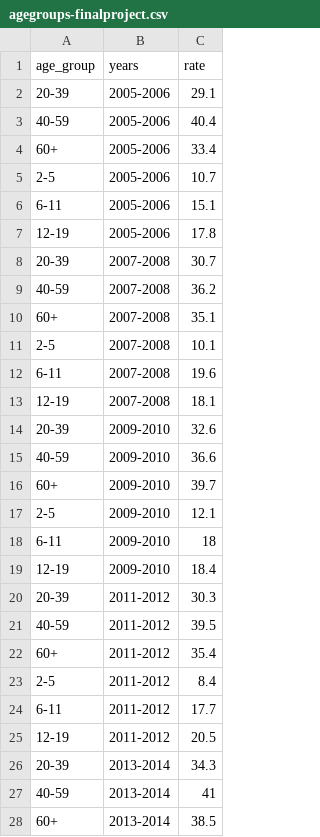
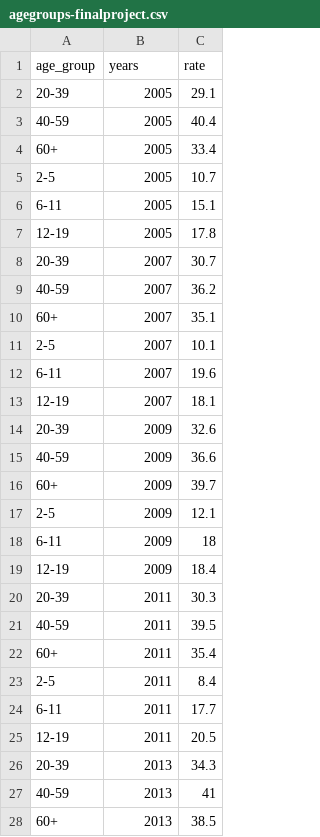
Before and after one commit to heejeans/hf-project, a CSV file: agegroups-finalproject.csv, drawn as a sheet; only a part is shown; the diff covers the shown part only.

Commit message:
Update agegroups-finalproject.csv

```diff
--- a/agegroups-finalproject.csv
+++ b/agegroups-finalproject.csv
@@ -1,28 +1,28 @@
 age_group,years,rate
-20-39,2005-2006,29.1
-40-59,2005-2006,40.4
-60+,2005-2006,33.4
-2-5,2005-2006,10.7
-6-11,2005-2006,15.1
-12-19,2005-2006,17.8
-20-39,2007-2008,30.7
-40-59,2007-2008,36.2
-60+,2007-2008,35.1
-2-5,2007-2008,10.1
-6-11,2007-2008,19.6
-12-19,2007-2008,18.1
-20-39,2009-2010,32.6
-40-59,2009-2010,36.6
-60+,2009-2010,39.7
-2-5,2009-2010,12.1
-6-11,2009-2010,18
-12-19,2009-2010,18.4
-20-39,2011-2012,30.3
-40-59,2011-2012,39.5
-60+,2011-2012,35.4
-2-5,2011-2012,8.4
-6-11,2011-2012,17.7
-12-19,2011-2012,20.5
-20-39,2013-2014,34.3
-40-59,2013-2014,41
-60+,2013-2014,38.5
+20-39,2005,29.1
+40-59,2005,40.4
+60+,2005,33.4
+2-5,2005,10.7
+6-11,2005,15.1
+12-19,2005,17.8
+20-39,2007,30.7
+40-59,2007,36.2
+60+,2007,35.1
+2-5,2007,10.1
+6-11,2007,19.6
+12-19,2007,18.1
+20-39,2009,32.6
+40-59,2009,36.6
+60+,2009,39.7
+2-5,2009,12.1
+6-11,2009,18
+12-19,2009,18.4
+20-39,2011,30.3
+40-59,2011,39.5
+60+,2011,35.4
+2-5,2011,8.4
+6-11,2011,17.7
+12-19,2011,20.5
+20-39,2013,34.3
+40-59,2013,41
+60+,2013,38.5
```
Also changed, not shown: 9 edited cells elsewhere in this file.
